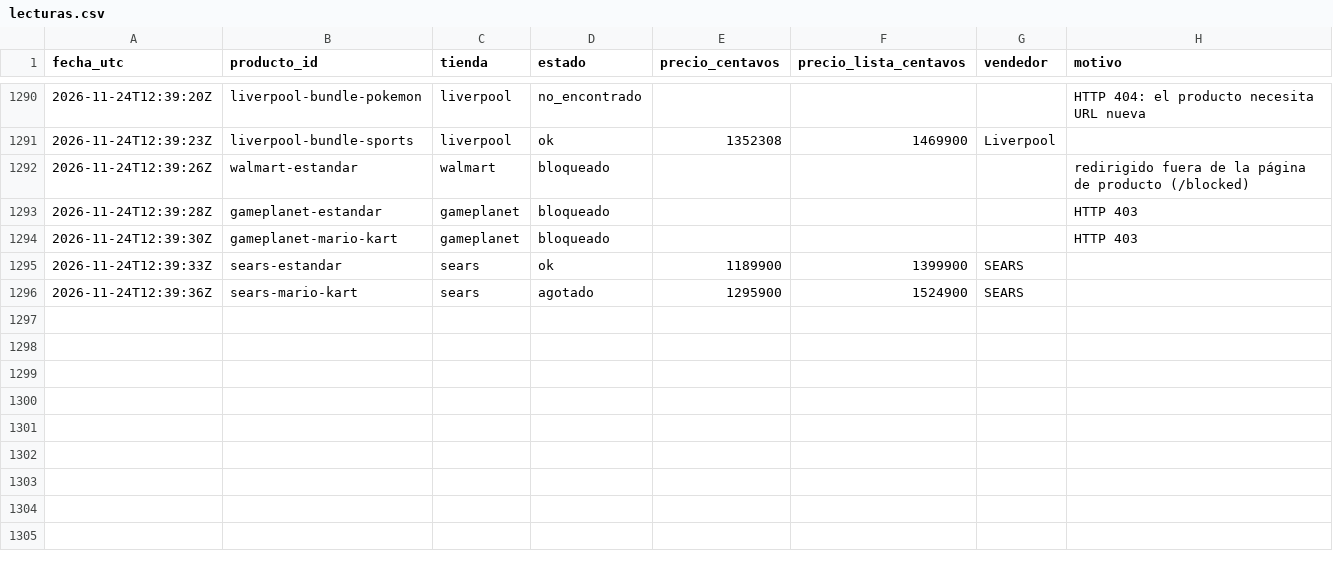
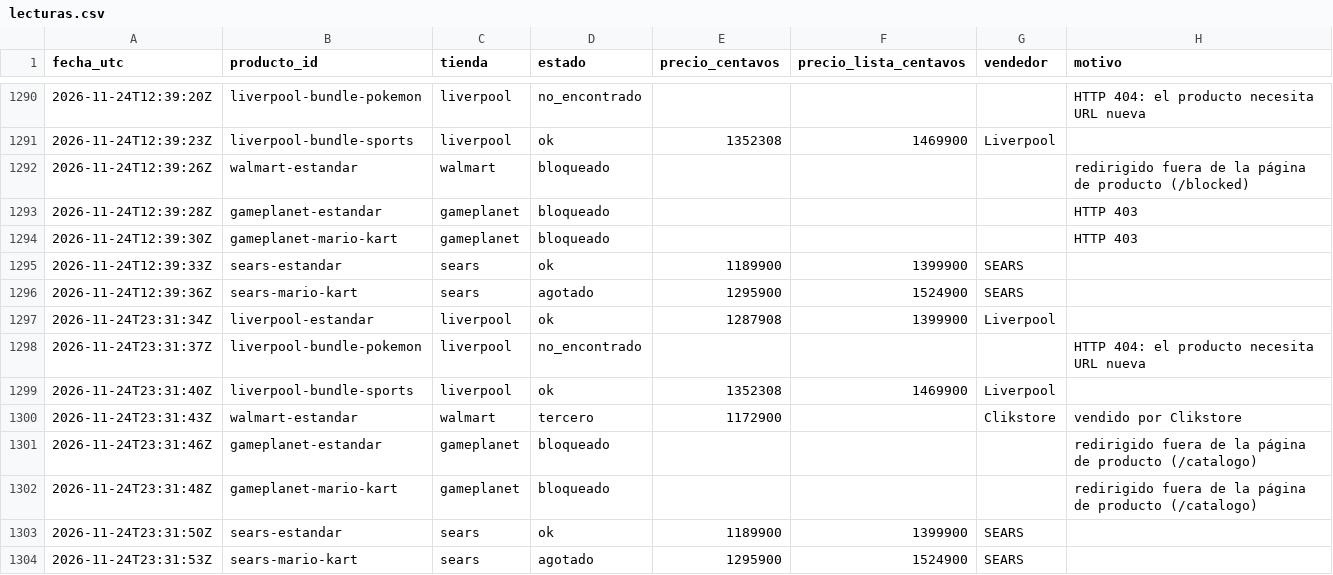
Before and after one commit to Jhonhu/rastreador-switch2, a CSV file: data/lecturas.csv, drawn as a sheet; only a part is shown, gaps mark what is left out; the diff names each change by its address in the sheet, - before the commit and + after, or states it on an @@ line.

```diff
--- a/data/lecturas.csv
+++ b/data/lecturas.csv
+row 1297: 2026-11-24T23:31:34Z | liverpool-estandar | liverpool | ok | 1287908 | 1399900 | Liverpool
+row 1298: 2026-11-24T23:31:37Z | liverpool-bundle-pokemon | liverpool | no_encontrado |  |  |  | HTTP 404: el producto necesita URL nueva
+row 1299: 2026-11-24T23:31:40Z | liverpool-bundle-sports | liverpool | ok | 1352308 | 1469900 | Liverpool
+row 1300: 2026-11-24T23:31:43Z | walmart-estandar | walmart | tercero | 1172900 |  | Clikstore | vendido por Clikstore
+row 1301: 2026-11-24T23:31:46Z | gameplanet-estandar | gameplanet | bloqueado |  |  |  | redirigido fuera de la página de producto (/catalogo)
+row 1302: 2026-11-24T23:31:48Z | gameplanet-mario-kart | gameplanet | bloqueado |  |  |  | redirigido fuera de la página de producto (/catalogo)
+row 1303: 2026-11-24T23:31:50Z | sears-estandar | sears | ok | 1189900 | 1399900 | SEARS
+row 1304: 2026-11-24T23:31:53Z | sears-mario-kart | sears | agotado | 1295900 | 1524900 | SEARS
```
Also changed, not shown: 1 other file.
